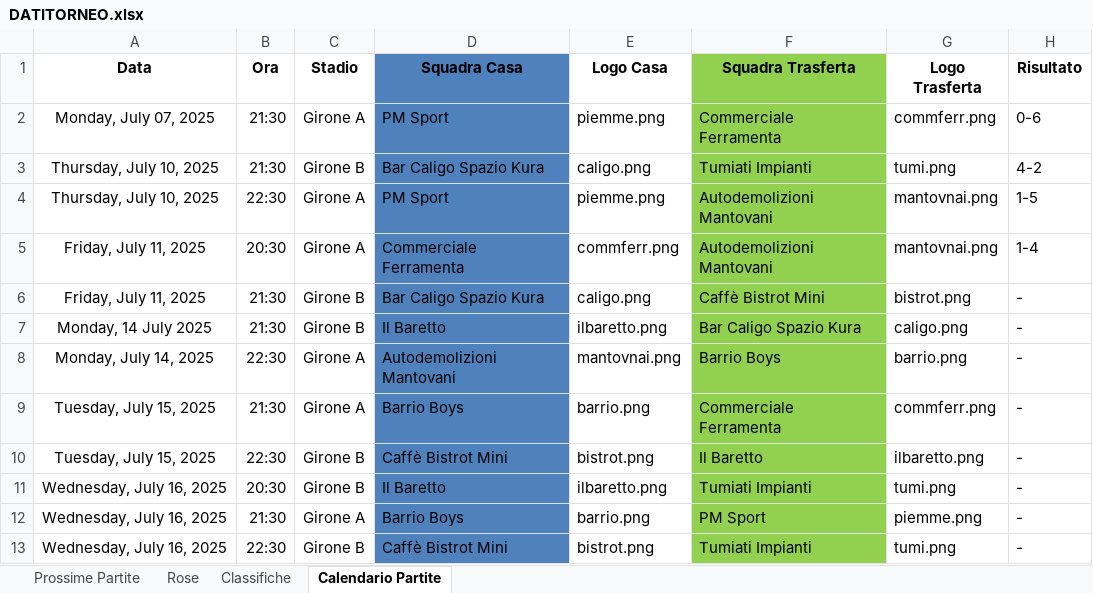
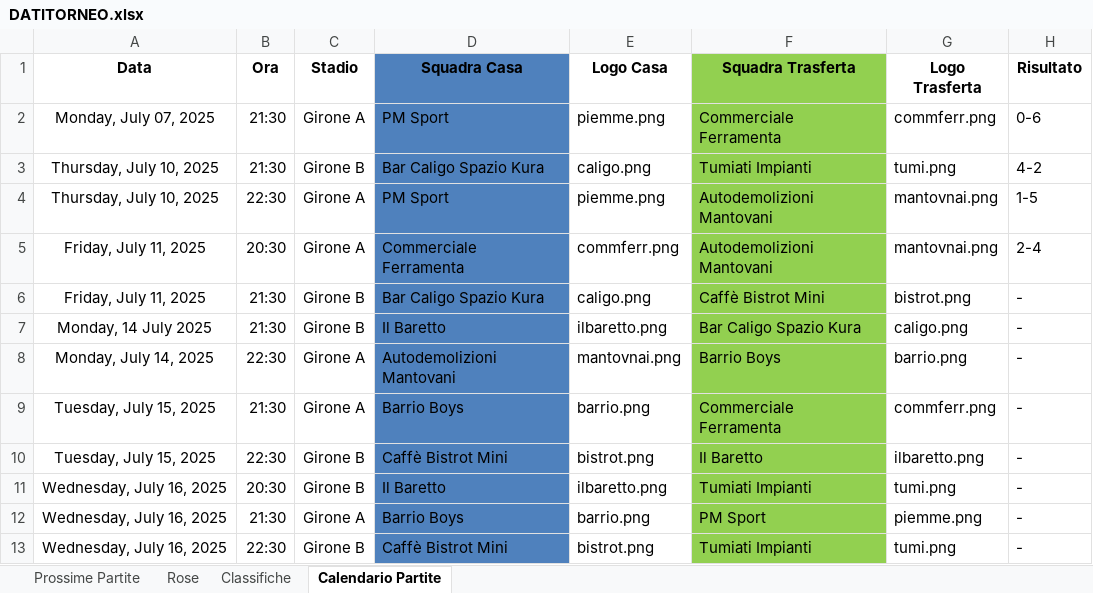
Before and after one commit to robertolibanora/FutRivals, an Excel workbook: DATITORNEO.xlsx, sheet Calendario Partite, drawn as a sheet; values as stored, in another font and other column widths than the file's, no borders; the diff names each change by its address in the sheet, - before the commit and + after, or states it on an @@ line.

Commit message:
F5

```diff
--- a/DATITORNEO.xlsx (sheet Calendario Partite)
+++ b/DATITORNEO.xlsx (sheet Calendario Partite)
-H5 (Risultato): 1-4
+H5 (Risultato): 2-4
```
Also changed, not shown: sheet Rose.
